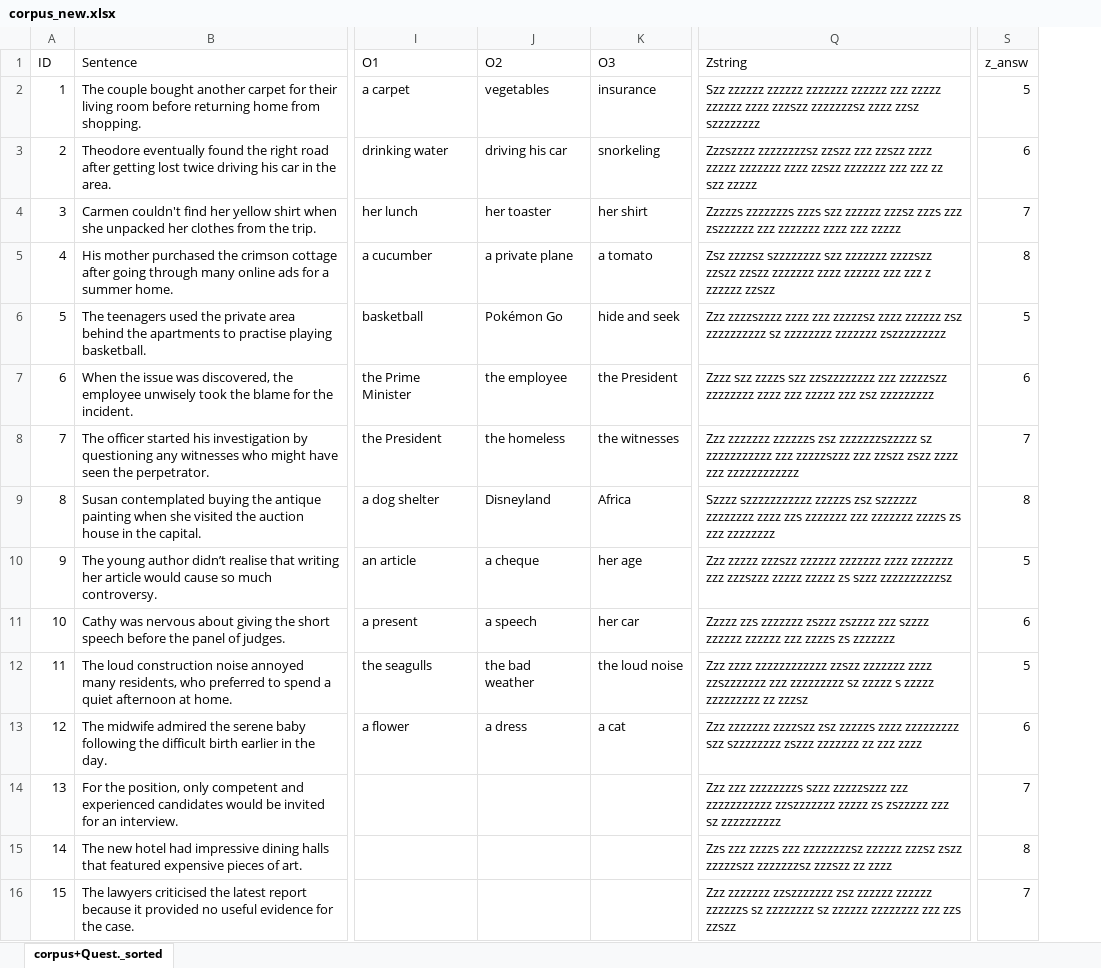
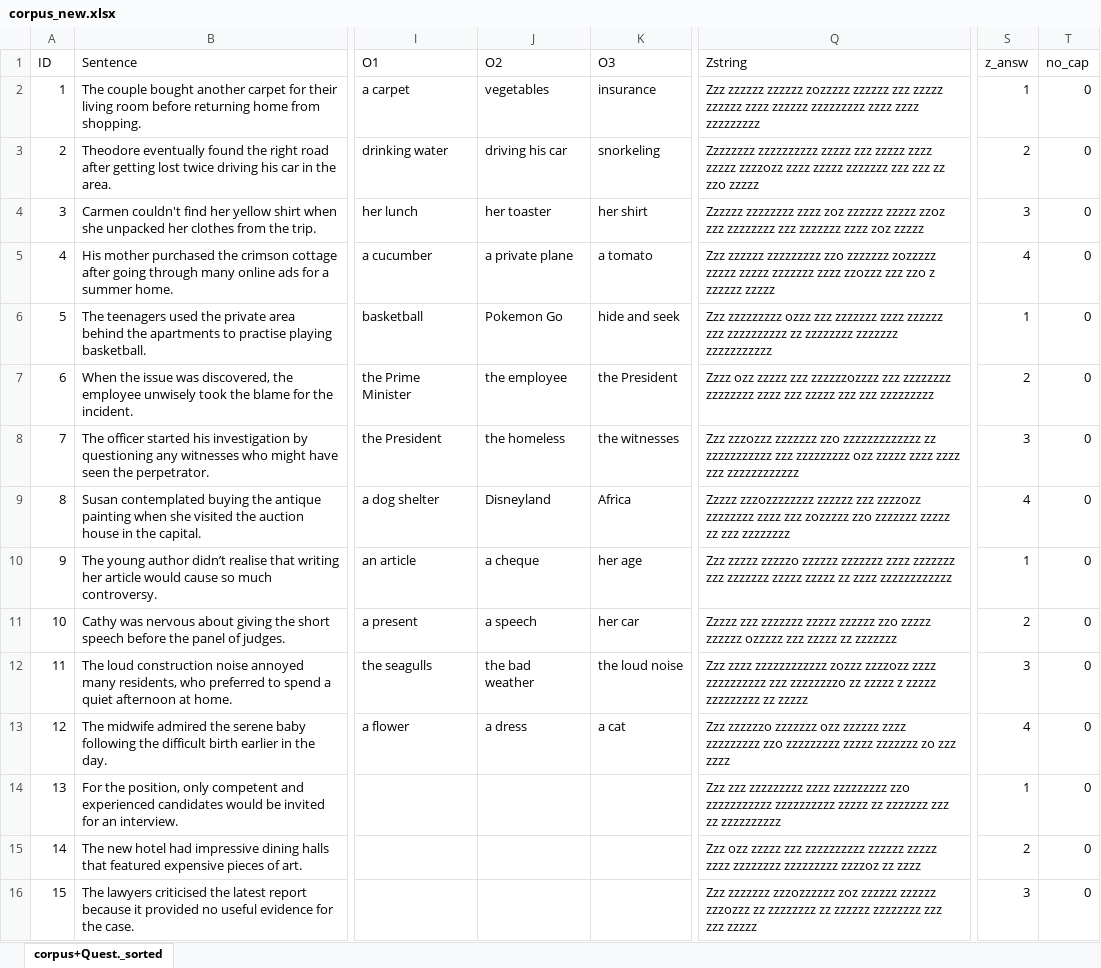
Before and after one commit to martin-vasilev/Zstring, an Excel workbook: Corpus/corpus_new.xlsx, sheet corpus+Quest._sorted, drawn as a sheet; only a part is shown, gaps mark what is left out; values as stored, in another font and other column widths than the file's, no cell formats; conditional formats not drawn; the diff covers the shown part only; the diff names each change by its address in the sheet, - before the commit and + after, or states it on an @@ line.

```diff
--- a/Corpus/corpus_new.xlsx (sheet corpus+Quest._sorted)
+++ b/Corpus/corpus_new.xlsx (sheet corpus+Quest._sorted)
+column T (no_cap), rows 2-16: all 0
-Q2 (Zstring): Szz zzzzzz zzzzzz zzzzzzz zzzzzz zzz zzzzz zzzzzz zzzz zzzszz zzzzzzzsz zzzz zzsz szzzzzzzz
+Q2 (Zstring): Zzz zzzzzz zzzzzz zozzzzz zzzzzz zzz zzzzz zzzzzz zzzz zzzzzz zzzzzzzzz zzzz zzzz zzzzzzzzz
-S2 (z_answ): 5
+S2 (z_answ): 1
-Q3 (Zstring): Zzzszzzz zzzzzzzzsz zzszz zzz zzszz zzzz zzzzz zzzzzzz zzzz zzszz zzzzzzz zzz zzz zz szz zzzzz
+Q3 (Zstring): Zzzzzzzz zzzzzzzzzz zzzzz zzz zzzzz zzzz zzzzz zzzzozz zzzz zzzzz zzzzzzz zzz zzz zz zzo zzzzz
-S3 (z_answ): 6
+S3 (z_answ): 2
-Q4 (Zstring): Zzzzzs zzzzzzzs zzzs szz zzzzzz zzzsz zzzs zzz zszzzzzz zzz zzzzzzz zzzz zzz zzzzz
+Q4 (Zstring): Zzzzzz zzzzzzzz zzzz zoz zzzzzz zzzzz zzoz zzz zzzzzzzz zzz zzzzzzz zzzz zoz zzzzz
-S4 (z_answ): 7
+S4 (z_answ): 3
-Q5 (Zstring): Zsz zzzzsz szzzzzzzz szz zzzzzzz zzzzszz zzszz zzszz zzzzzzz zzzz zzzzzz zzz zzz z zzzzzz zzszz
+Q5 (Zstring): Zzz zzzzzz zzzzzzzzz zzo zzzzzzz zozzzzz zzzzz zzzzz zzzzzzz zzzz zzozzz zzz zzo z zzzzzz zzzzz
-S5 (z_answ): 8
+S5 (z_answ): 4
-J6 (О2): Pokémon Go
+J6 (О2): Pokemon Go
-Q6 (Zstring): Zzz zzzzszzzz zzzz zzz zzzzzsz zzzz zzzzzz zsz zzzzzzzzzz sz zzzzzzzz zzzzzzz zszzzzzzzzz
+Q6 (Zstring): Zzz zzzzzzzzz ozzz zzz zzzzzzz zzzz zzzzzz zzz zzzzzzzzzz zz zzzzzzzz zzzzzzz zzzzzzzzzzz
-S6 (z_answ): 5
+S6 (z_answ): 1
-Q7 (Zstring): Zzzz szz zzzzs szz zzszzzzzzzz zzz zzzzzszz zzzzzzzz zzzz zzz zzzzz zzz zsz zzzzzzzzz
+Q7 (Zstring): Zzzz ozz zzzzz zzz zzzzzzozzzz zzz zzzzzzzz zzzzzzzz zzzz zzz zzzzz zzz zzz zzzzzzzzz
-S7 (z_answ): 6
+S7 (z_answ): 2
-Q8 (Zstring): Zzz zzzzzzz zzzzzzs zsz zzzzzzzszzzzz sz zzzzzzzzzzz zzz zzzzzszzz zzz zzszz zszz zzzz zzz…
+Q8 (Zstring): Zzz zzzozzz zzzzzzz zzo zzzzzzzzzzzzz zz zzzzzzzzzzz zzz zzzzzzzzz ozz zzzzz zzzz zzzz zzz…
-S8 (z_answ): 7
+S8 (z_answ): 3
-Q9 (Zstring): Szzzz szzzzzzzzzzz zzzzzs zsz szzzzzz zzzzzzzz zzzz zzs zzzzzzz zzz zzzzzzz zzzzs zs zzz zzzzzzzz
+Q9 (Zstring): Zzzzz zzzozzzzzzzz zzzzzz zzz zzzzozz zzzzzzzz zzzz zzz zozzzzz zzo zzzzzzz zzzzz zz zzz zzzzzzzz
-S9 (z_answ): 8
+S9 (z_answ): 4
-Q10 (Zstring): Zzz zzzzz zzzszz zzzzzz zzzzzzz zzzz zzzzzzz zzz zzzszzz zzzzz zzzzz zs szzz zzzzzzzzzzsz
+Q10 (Zstring): Zzz zzzzz zzzzzo zzzzzz zzzzzzz zzzz zzzzzzz zzz zzzzzzz zzzzz zzzzz zz zzzz zzzzzzzzzzzz
-S10 (z_answ): 5
+S10 (z_answ): 1
-Q11 (Zstring): Zzzzz zzs zzzzzzz zszzz zszzzz zzz szzzz zzzzzz zzzzzz zzz zzzzs zs zzzzzzz
+Q11 (Zstring): Zzzzz zzz zzzzzzz zzzzz zzzzzz zzo zzzzz zzzzzz ozzzzz zzz zzzzz zz zzzzzzz
-S11 (z_answ): 6
+S11 (z_answ): 2
-Q12 (Zstring): …zzzz zzzzzzzzzzzz zzszz zzzzzzz zzzz zzszzzzzzz zzz zzzzzzzzz sz zzzzz s zzzzz zzzzzzzzz zz zzzsz
+Q12 (Zstring): …zzzz zzzzzzzzzzzz zozzz zzzzozz zzzz zzzzzzzzzz zzz zzzzzzzzo zz zzzzz z zzzzz zzzzzzzzz zz zzzzz
-S12 (z_answ): 5
+S12 (z_answ): 3
-Q13 (Zstring): Zzz zzzzzzz zzzzszz zsz zzzzzs zzzz zzzzzzzzz szz szzzzzzzz zszzz zzzzzzz zz zzz zzzz
+Q13 (Zstring): Zzz zzzzzzo zzzzzzz ozz zzzzzz zzzz zzzzzzzzz zzo zzzzzzzzz zzzzz zzzzzzz zo zzz zzzz
-S13 (z_answ): 6
+S13 (z_answ): 4
-Q14 (Zstring): Zzz zzz zzzzzzzzs szzz zzzzzszzz zzz zzzzzzzzzzz zzszzzzzzz zzzzz zs zszzzzz zzz sz zzzzzzzzzz
+Q14 (Zstring): Zzz zzz zzzzzzzzz zzzz zzzzzzzzz zzo zzzzzzzzzzz zzzzzzzzzz zzzzz zz zzzzzzz zzz zz zzzzzzzzzz
-S14 (z_answ): 7
+S14 (z_answ): 1
-Q15 (Zstring): Zzs zzz zzzzs zzz zzzzzzzzsz zzzzzz zzzsz zszz zzzzzszz zzzzzzzsz zzzszz zz zzzz
+Q15 (Zstring): Zzz ozz zzzzz zzz zzzzzzzzzz zzzzzz zzzzz zzzz zzzzzzzz zzzzzzzzz zzzzoz zz zzzz
-S15 (z_answ): 8
+S15 (z_answ): 2
-Q16 (Zstring): Zzz zzzzzzz zzszzzzzzz zsz zzzzzz zzzzzz zzzzzzs sz zzzzzzzz sz zzzzzz zzzzzzzz zzz zzs zzszz
+Q16 (Zstring): Zzz zzzzzzz zzzozzzzzz zoz zzzzzz zzzzzz zzzozzz zz zzzzzzzz zz zzzzzz zzzzzzzz zzz zzz zzzzz
-S16 (z_answ): 7
+S16 (z_answ): 3
```
Also changed, not shown: 1 added row, 1 removed row and 355 edited cells elsewhere in this sheet, cell formats, formulas that keep their value, 4 other files.
